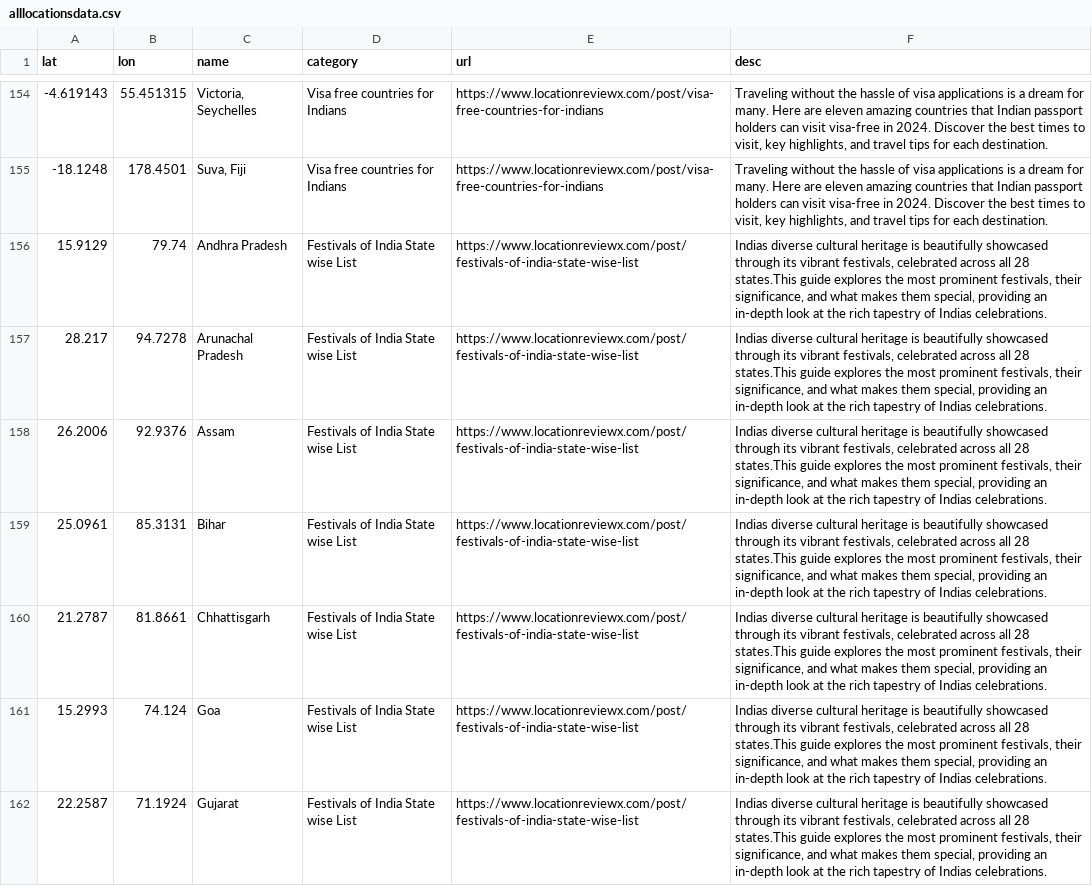
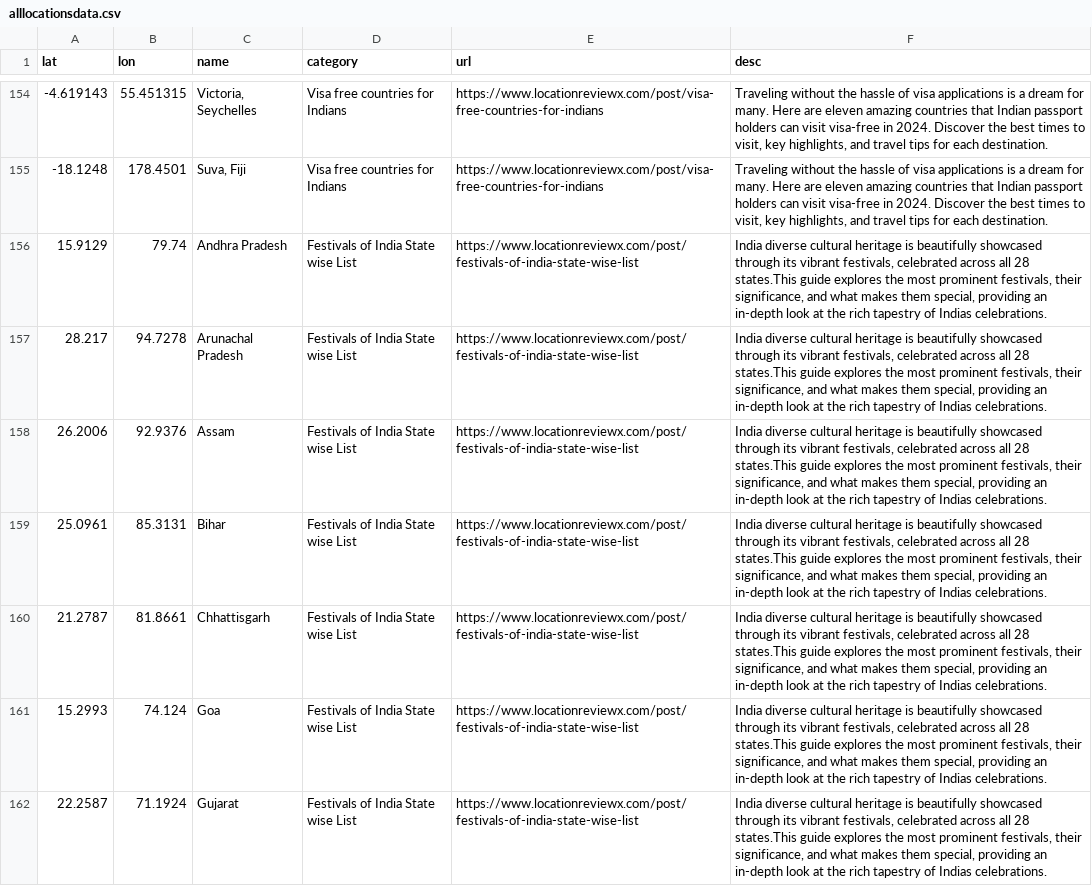
Before and after one commit to locationreviewx/ReviewXwebsite, a CSV file: alllocationsdata.csv, drawn as a sheet; only a part is shown, gaps mark what is left out; the diff covers the shown part only; the diff names each change by its address in the sheet, - before the commit and + after, or states it on an @@ line.

Commit message:
Update alllocationsdata.csv

```diff
--- a/alllocationsdata.csv
+++ b/alllocationsdata.csv
-F156:F162 (desc): Indias diverse cultural…
+F156:F162 (desc): India diverse cultural…
```
Also changed, not shown: 28 edited cells elsewhere in this file.
